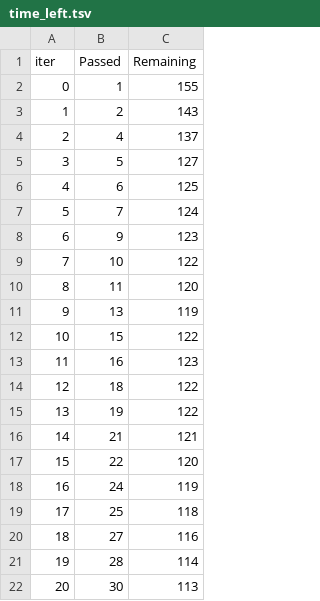
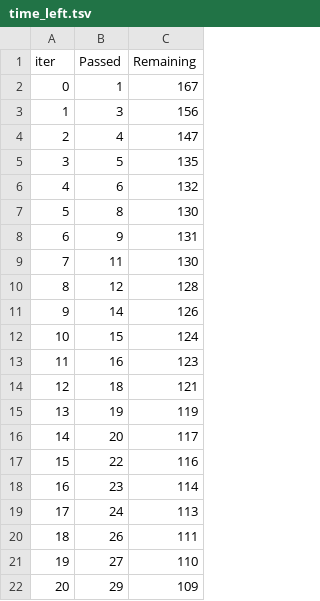
Before and after one commit to Ish-i-ka/Student-Performance-Indicator, a TSV file: catboost_info/time_left.tsv, drawn as a sheet; only a part is shown; the diff covers the shown part only.

```diff
--- a/catboost_info/time_left.tsv
+++ b/catboost_info/time_left.tsv
@@ -1,22 +1,22 @@
 iter	Passed	Remaining
-0	1	155
-1	2	143
-2	4	137
-3	5	127
-4	6	125
-5	7	124
-6	9	123
-7	10	122
-8	11	120
-9	13	119
-10	15	122
+0	1	167
+1	3	156
+2	4	147
+3	5	135
+4	6	132
+5	8	130
+6	9	131
+7	11	130
+8	12	128
+9	14	126
+10	15	124
 11	16	123
-12	18	122
-13	19	122
-14	21	121
-15	22	120
-16	24	119
-17	25	118
-18	27	116
-19	28	114
-20	30	113
+12	18	121
+13	19	119
+14	20	117
+15	22	116
+16	23	114
+17	24	113
+18	26	111
+19	27	110
+20	29	109
```
Also changed, not shown: 152 edited cells elsewhere in this file, 6 other files.
